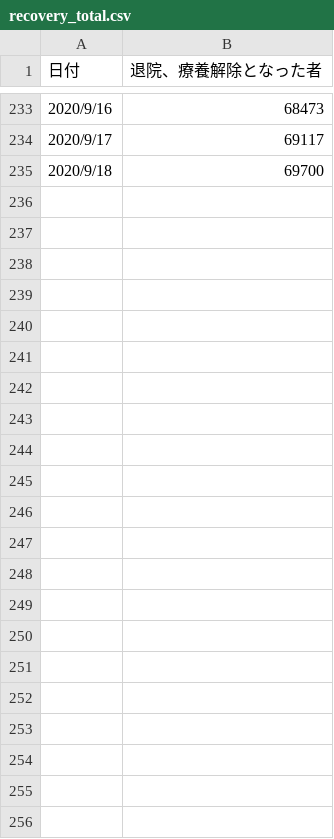
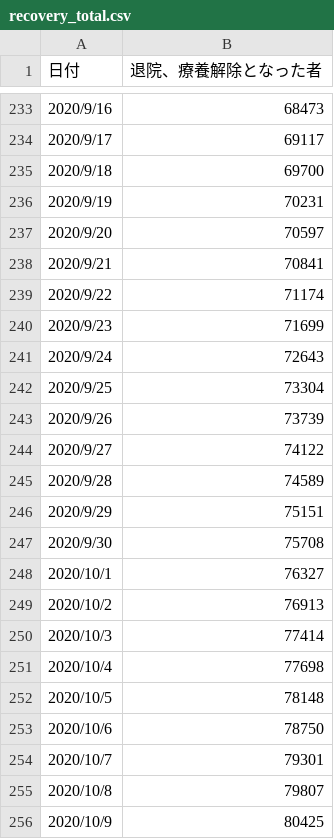
Before and after one commit to Daiki-Kaihatsu/SONAERU_APP, a CSV file: config/csv/recovery_total.csv, drawn as a sheet; only a part is shown, gaps mark what is left out.

```diff
--- a/config/csv/recovery_total.csv
+++ b/config/csv/recovery_total.csv
@@ -235 +235,22 @@
 2020/9/18,69700
+2020/9/19,70231
+2020/9/20,70597
+2020/9/21,70841
+2020/9/22,71174
+2020/9/23,71699
+2020/9/24,72643
+2020/9/25,73304
+2020/9/26,73739
+2020/9/27,74122
+2020/9/28,74589
+2020/9/29,75151
+2020/9/30,75708
+2020/10/1,76327
+2020/10/2,76913
+2020/10/3,77414
+2020/10/4,77698
+2020/10/5,78148
+2020/10/6,78750
+2020/10/7,79301
+2020/10/8,79807
+2020/10/9,80425
```
Also changed, not shown: config/csv/pcr_positive_daily.csv, config/csv/pcr_tested_daily.csv, 4 other files.
